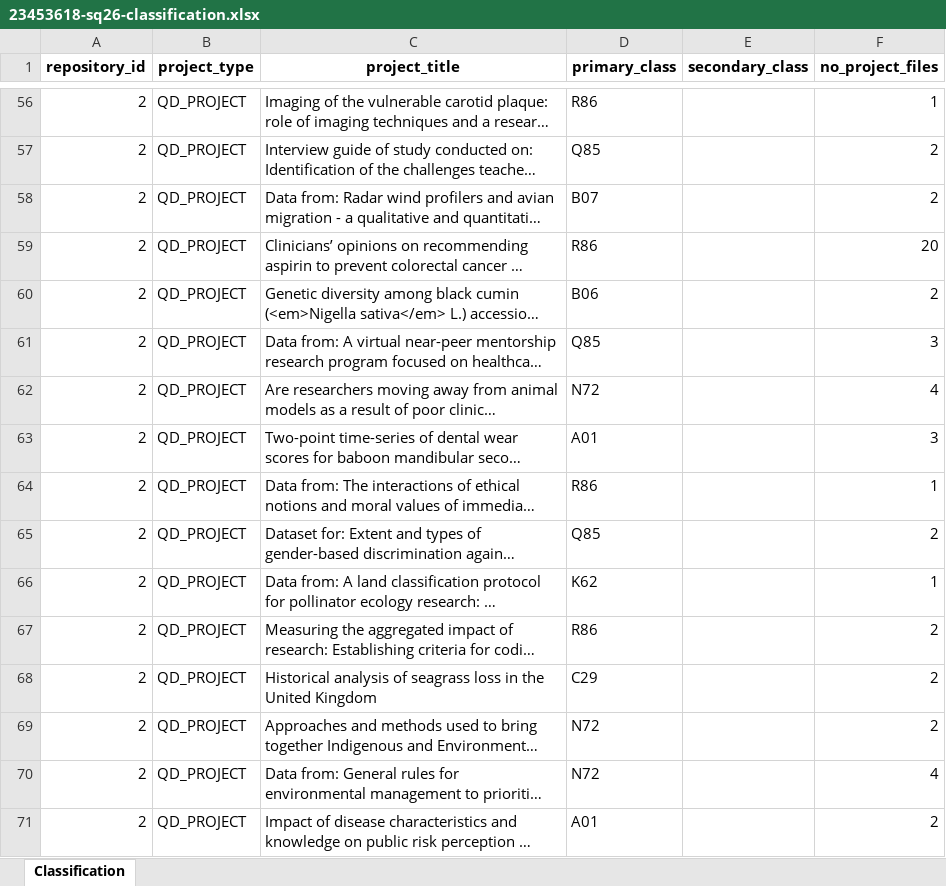
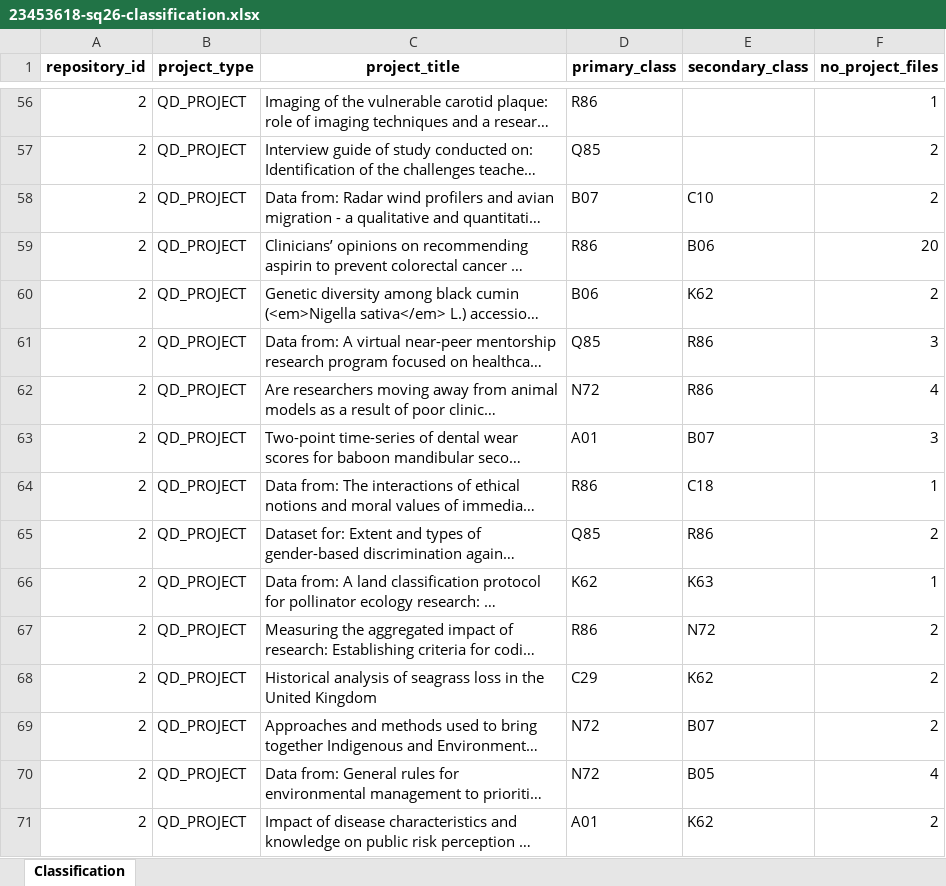
Before and after one commit to Jubaer-Shondhi/Seeding-QDArchive, an Excel workbook: classification_output/23453618-sq26-classification.xlsx, sheet Classification, drawn as a sheet; only a part is shown, gaps mark what is left out; long unchanged cells end in …; values as stored, in another font and other column widths than the file's, no borders; the diff covers the shown part only; the diff names each change by its address in the sheet, - before the commit and + after, or states it on an @@ line.

```diff
--- a/classification_output/23453618-sq26-classification.xlsx (sheet Classification)
+++ b/classification_output/23453618-sq26-classification.xlsx (sheet Classification)
-E58 (secondary_class): (empty)
+E58 (secondary_class): C10
-E59 (secondary_class): (empty)
+E59 (secondary_class): B06
-E60 (secondary_class): (empty)
+E60 (secondary_class): K62
-E61:E62 (secondary_class): (empty)
+E61:E62 (secondary_class): R86
-E63 (secondary_class): (empty)
+E63 (secondary_class): B07
-E64 (secondary_class): (empty)
+E64 (secondary_class): C18
-E65 (secondary_class): (empty)
+E65 (secondary_class): R86
-E66 (secondary_class): (empty)
+E66 (secondary_class): K63
-E67 (secondary_class): (empty)
+E67 (secondary_class): N72
-E68 (secondary_class): (empty)
+E68 (secondary_class): K62
-E69 (secondary_class): (empty)
+E69 (secondary_class): B07
-E70 (secondary_class): (empty)
+E70 (secondary_class): B05
-E71 (secondary_class): (empty)
+E71 (secondary_class): K62
```
Also changed, not shown: 795 edited cells elsewhere in this sheet, 11 other files.
